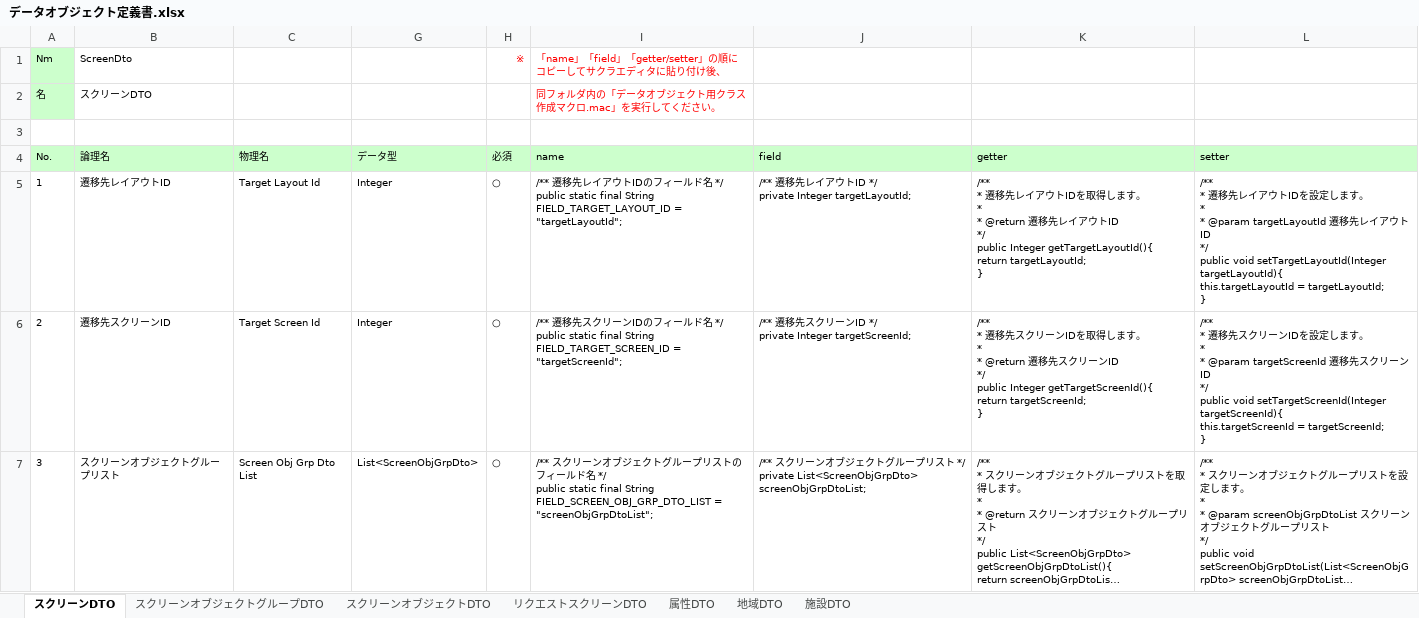
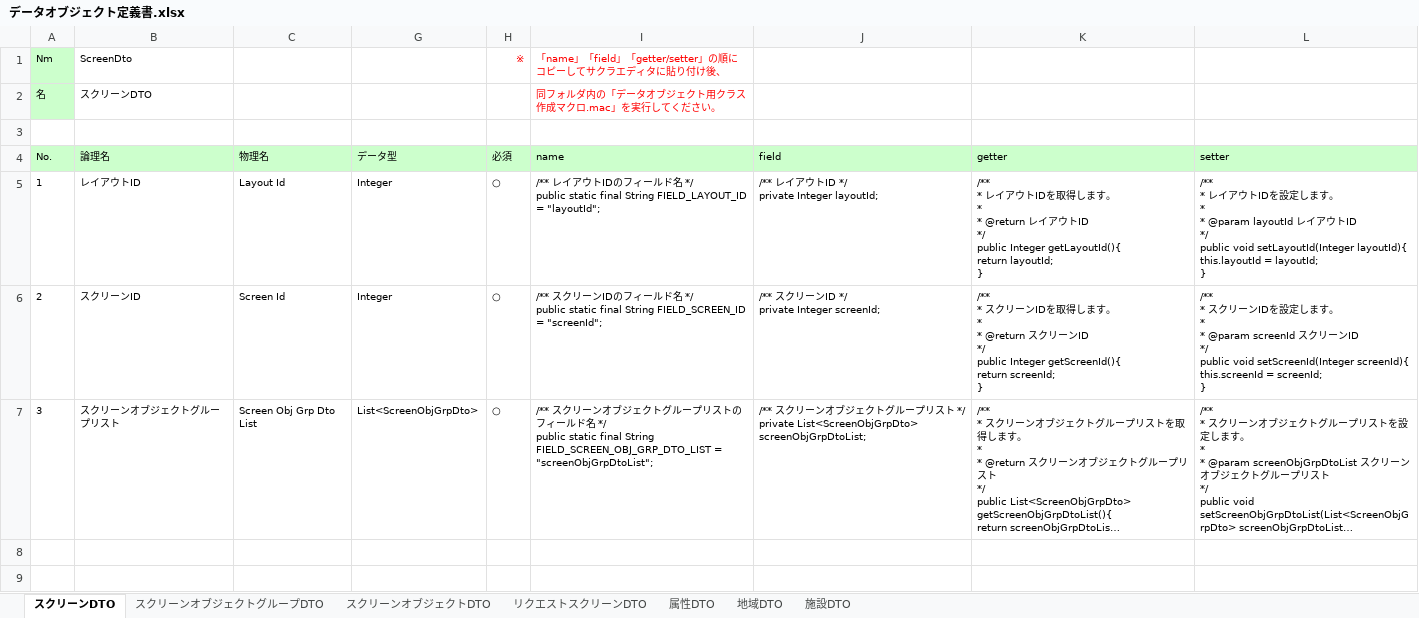
Before and after one commit to virtualex-project-x/melip-doc, an Excel workbook: 03_設計/06_データオブジェクト/データオブジェクト定義書.xlsx, sheet スクリーンDTO, drawn as a sheet; long unchanged cells end in …; values as stored, in another font and other column widths than the file's, no borders; ↵ is a line break in a cell; the diff names each change by its address in the sheet, - before the commit and + after, or states it on an @@ line.

Commit message:
[modify]スクリーンDTOの修正
「遷移先」を削除

```diff
--- a/03_設計/06_データオブジェクト/データオブジェクト定義書.xlsx (sheet スクリーンDTO)
+++ b/03_設計/06_データオブジェクト/データオブジェクト定義書.xlsx (sheet スクリーンDTO)
-B5 (論理名): 遷移先レイアウトID
+B5 (論理名): レイアウトID
-C5 (物理名): Target Layout Id
+C5 (物理名): Layout Id
-I5 (name): /** 遷移先レイアウトIDのフィールド名 */ ↵ public static final String FIELD_TARGET_LAYOUT_ID = "targetLayoutId";
+I5 (name): /** レイアウトIDのフィールド名 */ ↵ public static final String FIELD_LAYOUT_ID = "layoutId";
-J5 (field): /** 遷移先レイアウトID */ ↵ private Integer targetLayoutId;
+J5 (field): /** レイアウトID */ ↵ private Integer layoutId;
-K5 (getter): /** ↵ * 遷移先レイアウトIDを取得します。 ↵ * ↵ * @return 遷移先レイアウトID ↵ */ ↵ public Integer getTargetLayoutId(){ ↵ return targetLayoutId; ↵ }
+K5 (getter): /** ↵ * レイアウトIDを取得します。 ↵ * ↵ * @return レイアウトID ↵ */ ↵ public Integer getLayoutId(){ ↵ return layoutId; ↵ }
-L5 (setter): /** ↵ * 遷移先レイアウトIDを設定します。 ↵ * ↵ * @param targetLayoutId 遷移先レイアウトID ↵ */ ↵ public void setTargetLayoutId(Integer targetLayoutId){ ↵ this.targetLayoutId = targetLayoutId; ↵ }
+L5 (setter): /** ↵ * レイアウトIDを設定します。 ↵ * ↵ * @param layoutId レイアウトID ↵ */ ↵ public void setLayoutId(Integer layoutId){ ↵ this.layoutId = layoutId; ↵ }
-B6 (論理名): 遷移先スクリーンID
+B6 (論理名): スクリーンID
-C6 (物理名): Target Screen Id
+C6 (物理名): Screen Id
-I6 (name): /** 遷移先スクリーンIDのフィールド名 */ ↵ public static final String FIELD_TARGET_SCREEN_ID = "targetScreenId";
+I6 (name): /** スクリーンIDのフィールド名 */ ↵ public static final String FIELD_SCREEN_ID = "screenId";
-J6 (field): /** 遷移先スクリーンID */ ↵ private Integer targetScreenId;
+J6 (field): /** スクリーンID */ ↵ private Integer screenId;
-K6 (getter): /** ↵ * 遷移先スクリーンIDを取得します。 ↵ * ↵ * @return 遷移先スクリーンID ↵ */ ↵ public Integer getTargetScreenId(){ ↵ return targetScreenId; ↵ }
+K6 (getter): /** ↵ * スクリーンIDを取得します。 ↵ * ↵ * @return スクリーンID ↵ */ ↵ public Integer getScreenId(){ ↵ return screenId; ↵ }
-L6 (setter): /** ↵ * 遷移先スクリーンIDを設定します。 ↵ * ↵ * @param targetScreenId 遷移先スクリーンID ↵ */ ↵ public void setTargetScreenId(Integer targetScreenId){ ↵ this.targetScreenId = targetScreenId; ↵ }
+L6 (setter): /** ↵ * スクリーンIDを設定します。 ↵ * ↵ * @param screenId スクリーンID ↵ */ ↵ public void setScreenId(Integer screenId){ ↵ this.screenId = screenId; ↵ }
```
Also changed, not shown: hidden cells.
